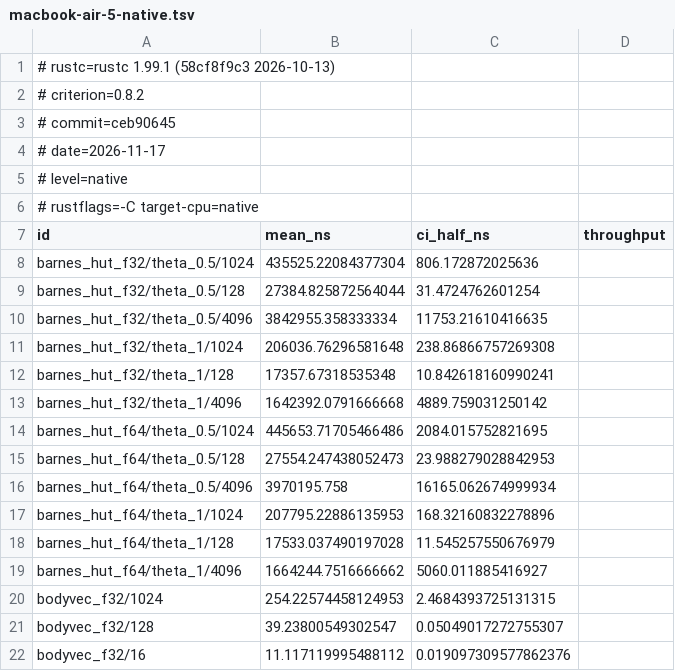
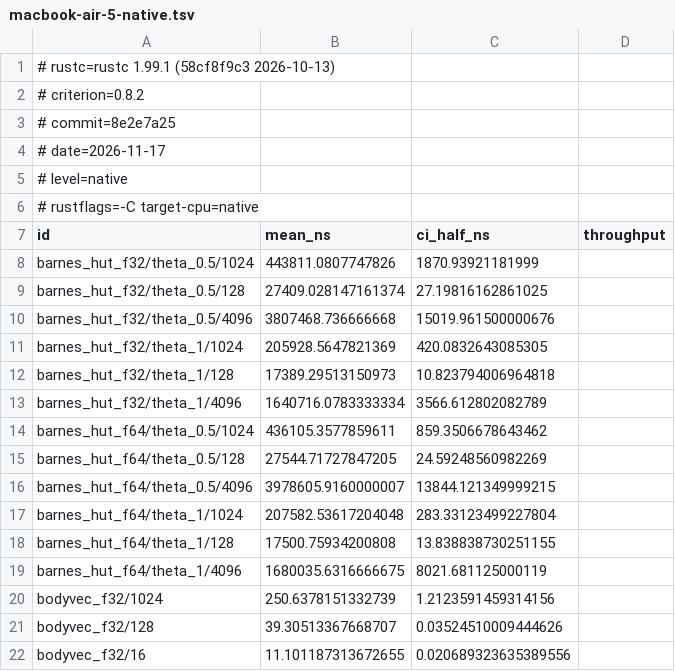
Before and after one commit to seanwilliamcarroll/physics, a TSV file: docs/bench/macbook-air-5-native.tsv, drawn as a sheet; only a part is shown; the diff covers the shown part only.

Commit message:
bench: results of 2026-11-17 on macbook-air-5 (baseline, native, v8) (#323)

```diff
--- a/docs/bench/macbook-air-5-native.tsv
+++ b/docs/bench/macbook-air-5-native.tsv
@@ -2,3 +2,3 @@
 # criterion=0.8.2
-# commit=ceb90645
+# commit=8e2e7a25
 # date=2026-11-17
@@ -7,16 +7,16 @@
 id	mean_ns	ci_half_ns	throughput
-barnes_hut_f32/theta_0.5/1024	435525.22084377304	806.172872025636	
-barnes_hut_f32/theta_0.5/128	27384.825872564044	31.4724762601254	
-barnes_hut_f32/theta_0.5/4096	3842955.358333334	11753.21610416635	
-barnes_hut_f32/theta_1/1024	206036.76296581648	238.86866757269308	
-barnes_hut_f32/theta_1/128	17357.67318535348	10.842618160990241	
-barnes_hut_f32/theta_1/4096	1642392.0791666668	4889.759031250142	
-barnes_hut_f64/theta_0.5/1024	445653.71705466486	2084.015752821695	
-barnes_hut_f64/theta_0.5/128	27554.247438052473	23.988279028842953	
-barnes_hut_f64/theta_0.5/4096	3970195.758	16165.062674999934	
-barnes_hut_f64/theta_1/1024	207795.22886135953	168.32160832278896	
-barnes_hut_f64/theta_1/128	17533.037490197028	11.545257550676979	
-barnes_hut_f64/theta_1/4096	1664244.7516666662	5060.011885416927	
-bodyvec_f32/1024	254.22574458124953	2.4684393725131315	
-bodyvec_f32/128	39.23800549302547	0.05049017272755307	
-bodyvec_f32/16	11.117119995488112	0.019097309577862376	
+barnes_hut_f32/theta_0.5/1024	443811.0807747826	1870.93921181999	
+barnes_hut_f32/theta_0.5/128	27409.028147161374	27.19816162861025	
+barnes_hut_f32/theta_0.5/4096	3807468.736666668	15019.961500000676	
+barnes_hut_f32/theta_1/1024	205928.5647821369	420.0832643085305	
+barnes_hut_f32/theta_1/128	17389.29513150973	10.823794006964818	
+barnes_hut_f32/theta_1/4096	1640716.0783333334	3566.612802082789	
+barnes_hut_f64/theta_0.5/1024	436105.3577859611	859.3506678643462	
+barnes_hut_f64/theta_0.5/128	27544.71727847205	24.59248560982269	
+barnes_hut_f64/theta_0.5/4096	3978605.9160000007	13844.121349999215	
+barnes_hut_f64/theta_1/1024	207582.53617204048	283.33123499227804	
+barnes_hut_f64/theta_1/128	17500.75934200808	13.838838730251155	
+barnes_hut_f64/theta_1/4096	1680035.6316666675	8021.681125000119	
+bodyvec_f32/1024	250.6378151332739	1.2123591459314156	
+bodyvec_f32/128	39.30513367668707	0.03524510009444626	
+bodyvec_f32/16	11.101187313672655	0.020689323635389556	
```
Also changed, not shown: 124 edited cells elsewhere in this file, docs/bench/macbook-air-5-v8.tsv, docs/bench/macbook-air-5.tsv, 3 other files.
